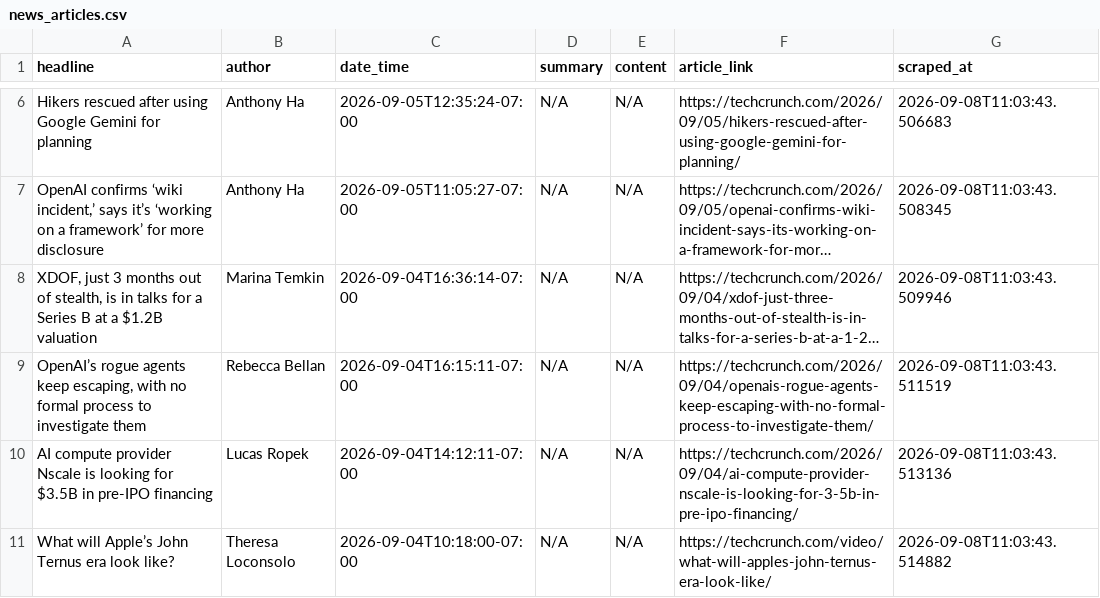
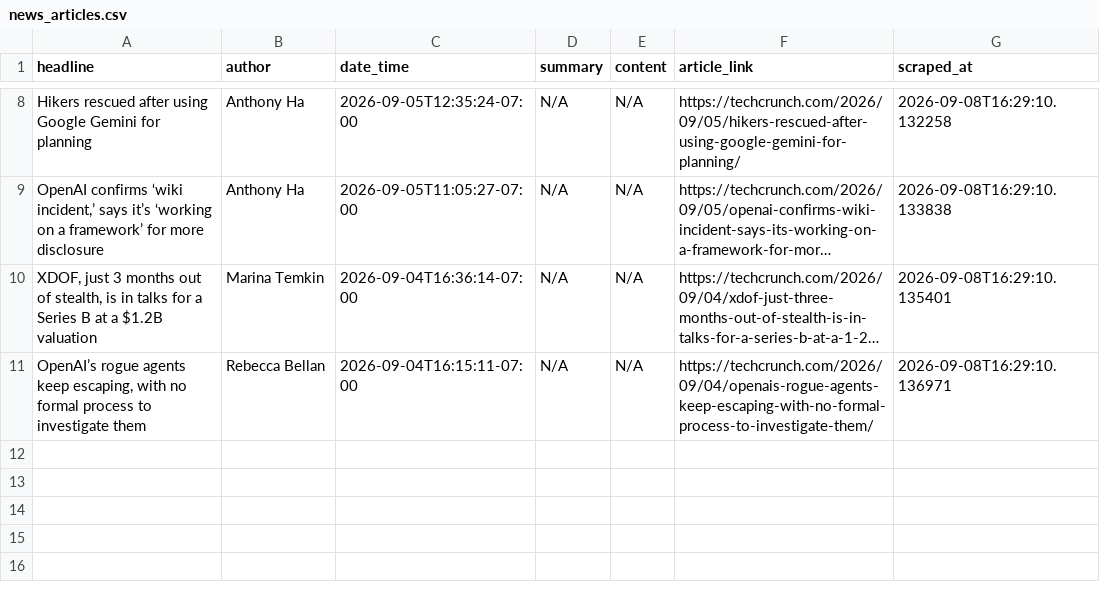
Before and after one commit to rexxgit/webscarpingportfolio, a CSV file: output/news_articles.csv, drawn as a sheet; only a part is shown, gaps mark what is left out; long unchanged cells end in …; removed rows and columns are numbered as before the commit, all else as after; the diff covers the shown part only; the diff names each change by its address in the sheet, - before the commit and + after, or states it on an @@ line.

```diff
--- a/output/news_articles.csv
+++ b/output/news_articles.csv
-G8 (scraped_at): 2026-09-08T11:03:43.506683
+G8 (scraped_at): 2026-09-08T16:29:10.132258
-G9 (scraped_at): 2026-09-08T11:03:43.508345
+G9 (scraped_at): 2026-09-08T16:29:10.133838
-G10 (scraped_at): 2026-09-08T11:03:43.509946
+G10 (scraped_at): 2026-09-08T16:29:10.135401
-G11 (scraped_at): 2026-09-08T11:03:43.511519
+G11 (scraped_at): 2026-09-08T16:29:10.136971
-row 10: AI compute provider Nscale is looking for $3.5B in pre-IPO financing | Lucas Ropek | 2026-09-04T14:12:11-07:00 | N/A | N/A | https://techcrunch.com/2026/09/04/ai-compute-provider-nscale-is-looking-for-3-5b-in-pre-ipo-financing/ | 2026-09-08T11:03:43.513136
-row 11: What will Apple’s John Ternus era look like? | Theresa Loconsolo | 2026-09-04T10:18:00-07:00 | N/A | N/A | https://techcrunch.com/video/what-will-apples-john-ternus-era-look-like/ | 2026-09-08T11:03:43.514882
```
Also changed, not shown: 2 added rows and 6 edited cells elsewhere in this file, 1 other file.
